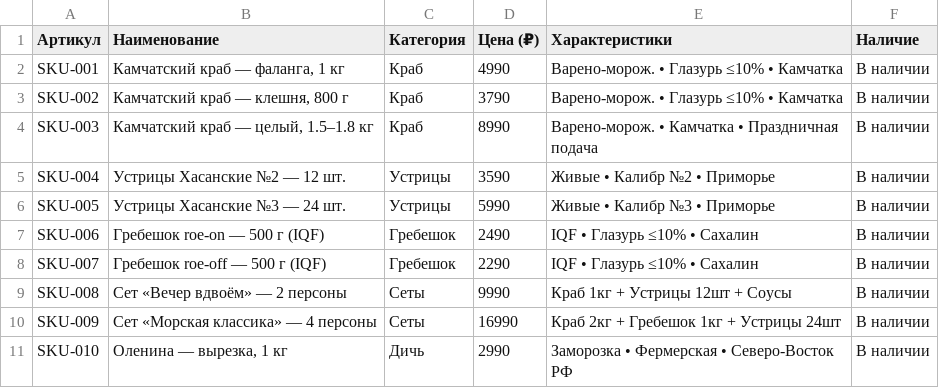
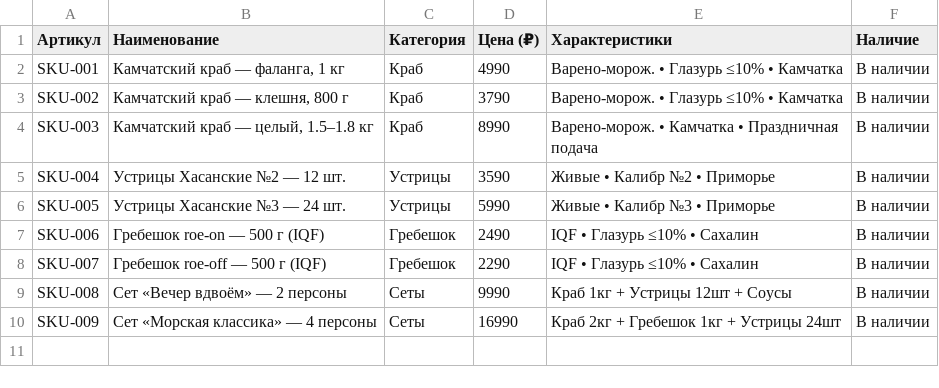
Before and after one commit to DdarioUsik/sexykrab, a CSV file: catalog.csv, drawn as a sheet.

```diff
--- a/catalog.csv
+++ b/catalog.csv
@@ -10,2 +10 @@ SKU-008,"Сет «Вечер вдвоём» — 2 персоны",Сеты,9990,
 SKU-009,"Сет «Морская классика» — 4 персоны",Сеты,16990,"Краб 2кг + Гребешок 1кг + Устрицы 24шт",В наличии
-SKU-010,"Оленина — вырезка, 1 кг",Дичь,2990,"Заморозка • Фермерская • Северо-Восток РФ",В наличии
```
Also changed, not shown: 1 other file.
